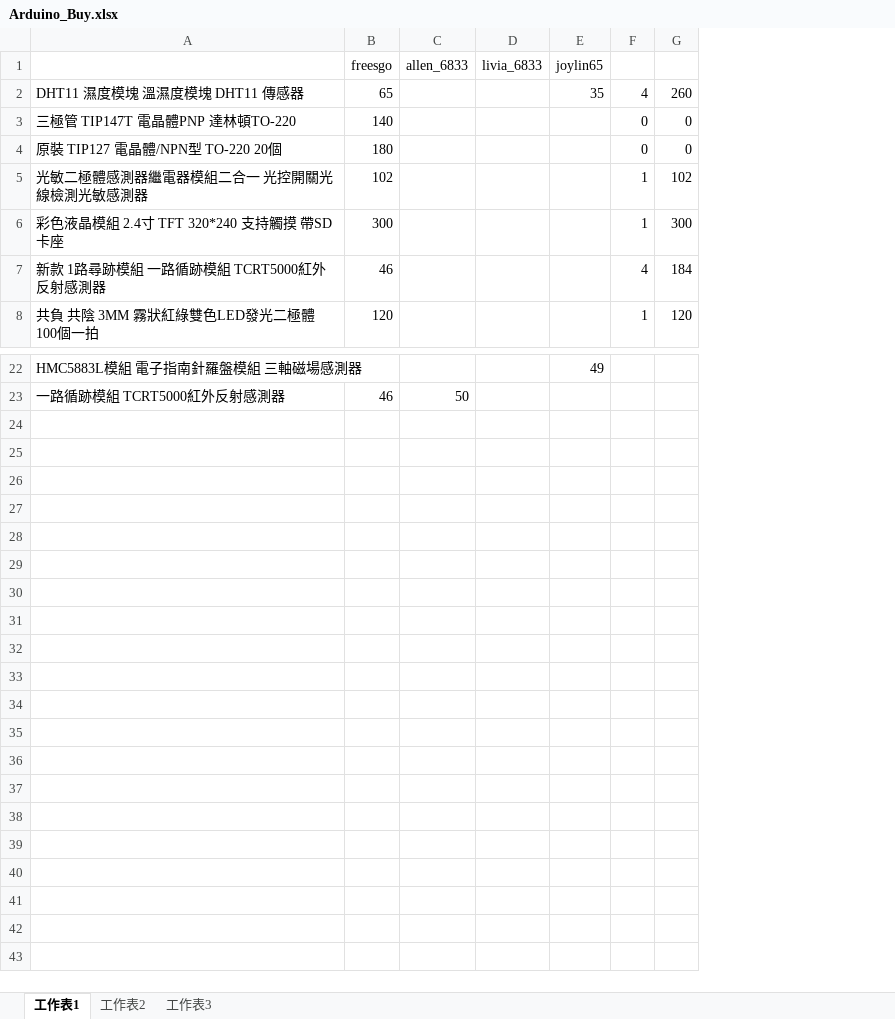
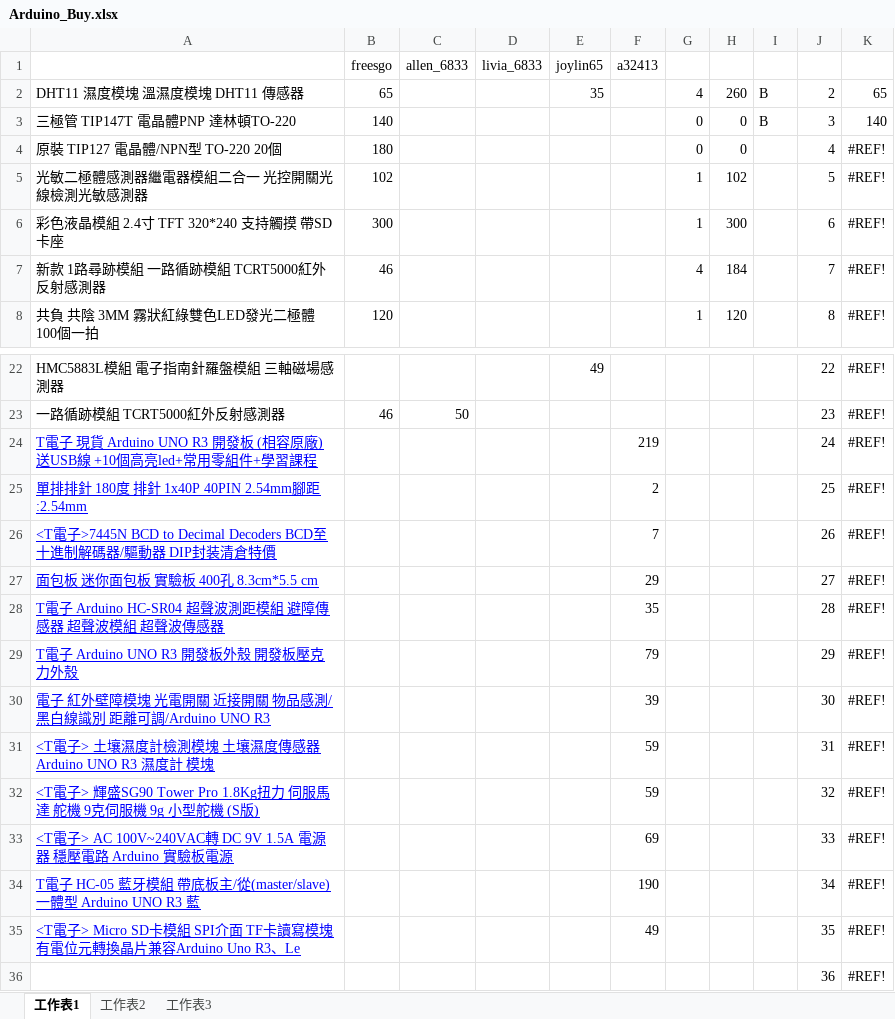
Before and after one commit to justinweb/Arduino, an Excel workbook: Arduino_Buy.xlsx, sheet 工作表1, drawn as a sheet; only a part is shown, gaps mark what is left out; values as stored, in another font and other column widths than the file's, no borders; the diff names each change by its address in the sheet, - before the commit and + after, or states it on an @@ line.

Commit message:
編輯公式

```diff
--- a/Arduino_Buy.xlsx (sheet 工作表1)
+++ b/Arduino_Buy.xlsx (sheet 工作表1)
+column F (a32413), empty
+column I, rows 2-3: B | B
+column J, rows 2-8: 2 | 3 | 4 | 5 | 6 | 7 | 8; rows 22-23: 22 | 23
+column K, rows 2-8: 65 | 140 | #REF! | #REF! | #REF! | #REF! | #REF!; rows 22-23: #REF! | #REF!
+row 24: T電子 現貨 Arduino UNO R3 開發板 (相容原廠)送USB線 +10個高亮led+常用零組件+學習課程 |  |  |  |  | 219 |  |  |  | 24 | #REF!
+row 25: 單排排針 180度 排針 1x40P 40PIN 2.54mm腳距:2.54mm |  |  |  |  | 2 |  |  |  | 25 | #REF!
+row 26: <T電子>7445N BCD to Decimal Decoders BCD至十進制解碼器/驅動器 DIP封装清倉特價 |  |  |  |  | 7 |  |  |  | 26 | #REF!
+row 27: 面包板 迷你面包板 實驗板 400孔 8.3cm*5.5 cm |  |  |  |  | 29 |  |  |  | 27 | #REF!
+row 28: T電子 Arduino HC-SR04 超聲波測距模組 避障傳感器 超聲波模組 超聲波傳感器 |  |  |  |  | 35 |  |  |  | 28 | #REF!
+row 29: T電子 Arduino UNO R3 開發板外殼 開發板壓克力外殼 |  |  |  |  | 79 |  |  |  | 29 | #REF!
+row 30: 電子 紅外壁障模塊 光電開關 近接開關 物品感測/黑白線識別 距離可調/Arduino UNO R3 |  |  |  |  | 39 |  |  |  | 30 | #REF!
+row 31: <T電子> 土壤濕度計檢測模塊 土壤濕度傳感器 Arduino UNO R3 濕度計 模塊 |  |  |  |  | 59 |  |  |  | 31 | #REF!
+row 32: <T電子> 輝盛SG90 Tower Pro 1.8Kg扭力 伺服馬達 舵機 9克伺服機 9g 小型舵機 (S版) |  |  |  |  | 59 |  |  |  | 32 | #REF!
+row 33: <T電子> AC 100V~240VAC轉 DC 9V 1.5A 電源器 穩壓電路 Arduino 實驗板電源 |  |  |  |  | 69 |  |  |  | 33 | #REF!
+row 34: T電子 HC-05 藍牙模組 帶底板主/從(master/slave)一體型 Arduino UNO R3 藍 |  |  |  |  | 190 |  |  |  | 34 | #REF!
+row 35: <T電子> Micro SD卡模組 SPI介面 TF卡讀寫模塊 有電位元轉換晶片兼容Arduino Uno R3、Le |  |  |  |  | 49 |  |  |  | 35 | #REF!
+row 36:  |  |  |  |  |  |  |  |  | 36 | #REF!
```
Also changed, not shown: formulas that keep their value.
